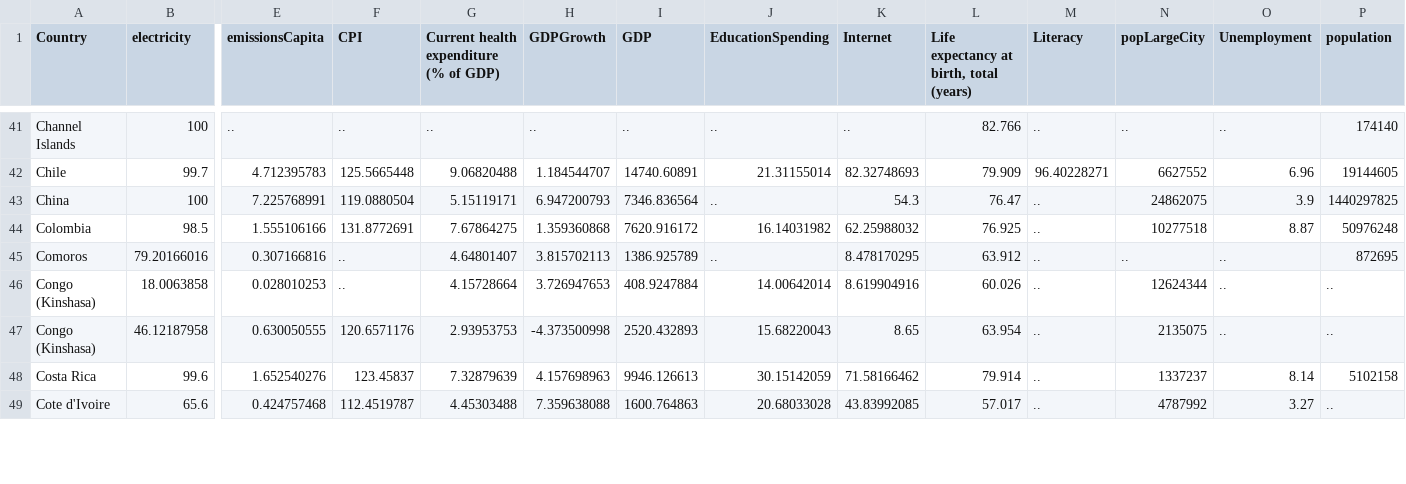
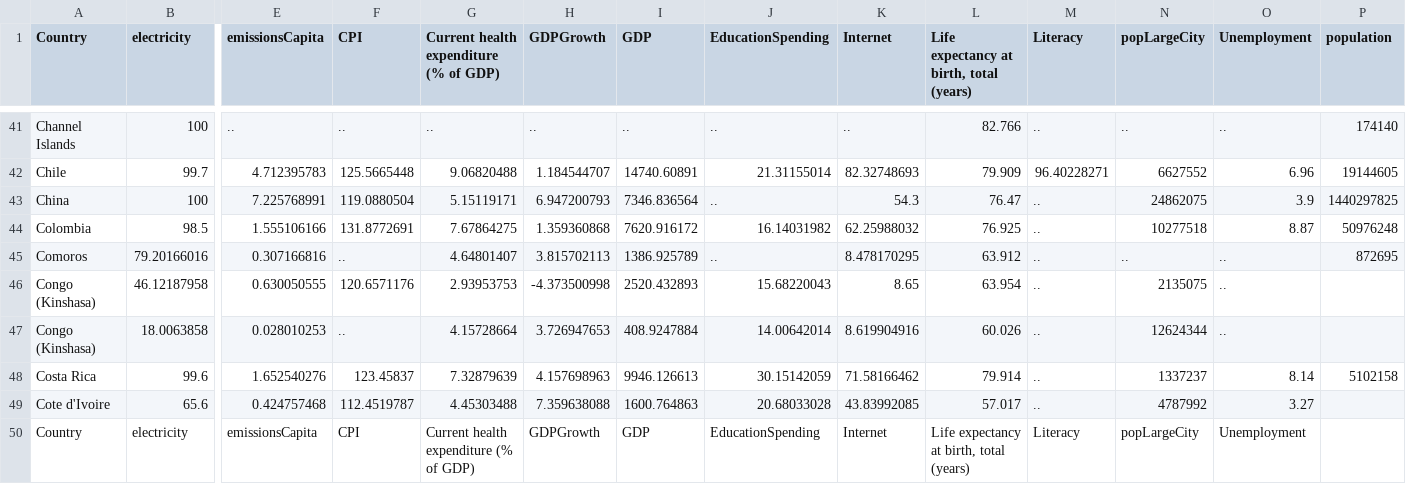
Before and after one commit to Sancho17/FIT3179, a CSV file: editedcsv.csv, drawn as a sheet; only a part is shown, gaps mark what is left out; removed rows and columns are numbered as before the commit, all else as after; rows hold the shown columns only; the diff covers the shown part only; the diff names each change by its address in the sheet, - before the commit and + after, or states it on an @@ line.

```diff
--- a/editedcsv.csv
+++ b/editedcsv.csv
-row 46: Congo (Kinshasa) | 18.0063858 | 0.028010253 | .. | 4.15728664 | 3.726947653 | 408.9247884 | 14.00642014 | 8.619904916 | 60.026 | .. | 12624344 | .. | ..
-P46 (population): ..
+P46 (population): (empty)
+row 47: Congo (Kinshasa) | 18.0063858 | 0.028010253 | .. | 4.15728664 | 3.726947653 | 408.9247884 | 14.00642014 | 8.619904916 | 60.026 | .. | 12624344 | ..
-P49 (population): ..
+P49 (population): (empty)
+row 50: Country | electricity | emissionsCapita | CPI | Current health expenditure (% of GDP) | GDPGrowth | GDP | EducationSpending | Internet | Life expectancy at birth, total (years) | Literacy | popLargeCity | Unemployment
```
Also changed, not shown: 1 added row, 2 removed rows and 27 edited cells elsewhere in this file, 1 other file.
